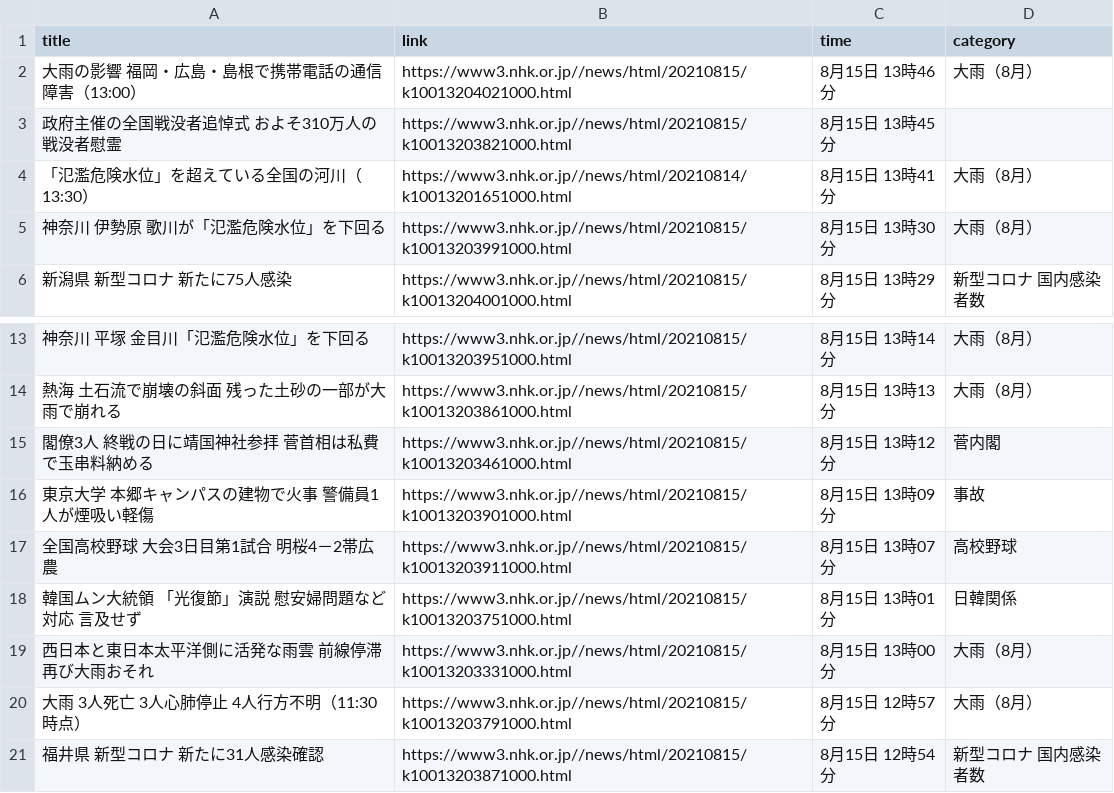
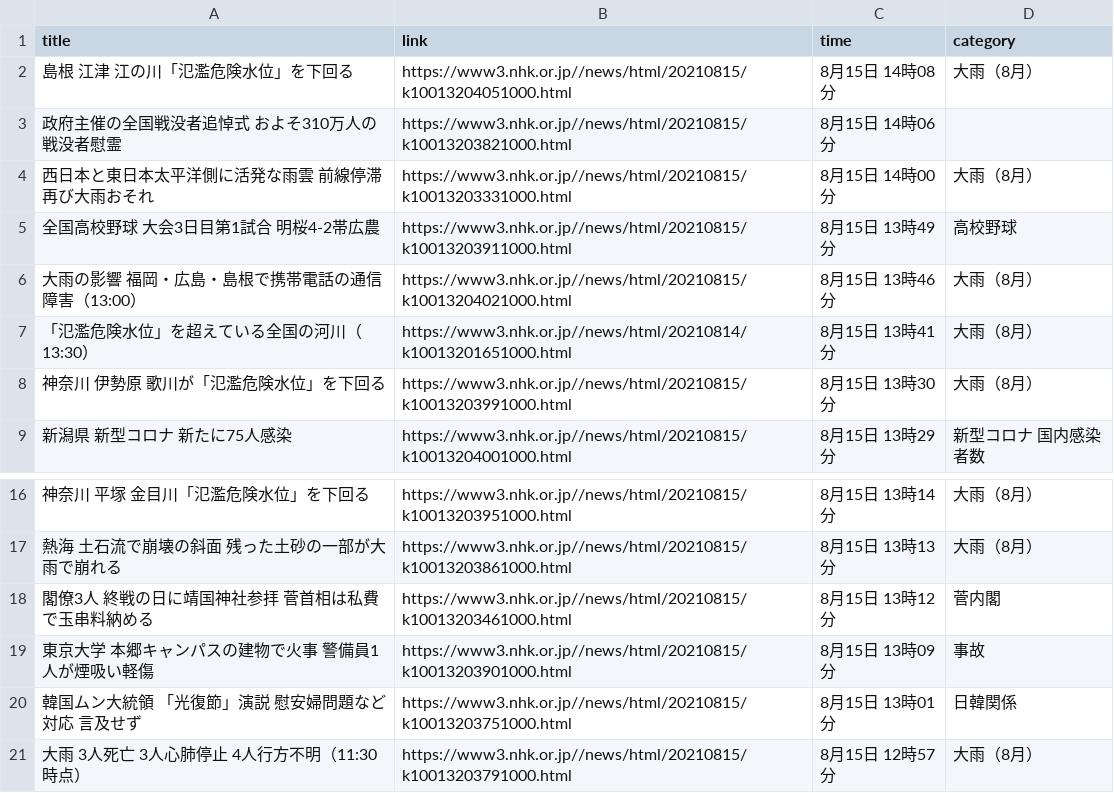
Before and after one commit to Hiromisa/autoscrape_NHK, a CSV file: nhk-latest20news.csv, drawn as a sheet; only a part is shown, gaps mark what is left out; removed rows and columns are numbered as before the commit, all else as after; the diff names each change by its address in the sheet, - before the commit and + after, or states it on an @@ line.

```diff
--- a/nhk-latest20news.csv
+++ b/nhk-latest20news.csv
+row 2: 島根 江津 江の川「氾濫危険水位」を下回る | https://www3.nhk.or.jp//news/html/20210815/k10013204051000.html | 8月15日 14時08分 | 大雨（8月）
+row 3: 政府主催の全国戦没者追悼式 およそ310万人の戦没者慰霊 | https://www3.nhk.or.jp//news/html/20210815/k10013203821000.html | 8月15日 14時06分
+row 4: 西日本と東日本太平洋側に活発な雨雲 前線停滞 再び大雨おそれ | https://www3.nhk.or.jp//news/html/20210815/k10013203331000.html | 8月15日 14時00分 | 大雨（8月）
+row 5: 全国高校野球 大会3日目第1試合 明桜4-2帯広農 | https://www3.nhk.or.jp//news/html/20210815/k10013203911000.html | 8月15日 13時49分 | 高校野球
-row 3: 政府主催の全国戦没者追悼式 およそ310万人の戦没者慰霊 | https://www3.nhk.or.jp//news/html/20210815/k10013203821000.html | 8月15日 13時45分
-row 17: 全国高校野球 大会3日目第1試合 明桜4－2帯広農 | https://www3.nhk.or.jp//news/html/20210815/k10013203911000.html | 8月15日 13時07分 | 高校野球
-row 19: 西日本と東日本太平洋側に活発な雨雲 前線停滞 再び大雨おそれ | https://www3.nhk.or.jp//news/html/20210815/k10013203331000.html | 8月15日 13時00分 | 大雨（8月）
-row 21: 福井県 新型コロナ 新たに31人感染確認 | https://www3.nhk.or.jp//news/html/20210815/k10013203871000.html | 8月15日 12時54分 | 新型コロナ 国内感染者数
```
